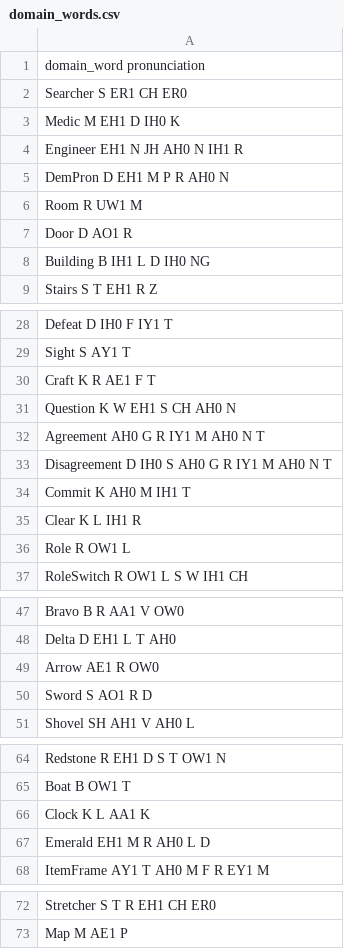
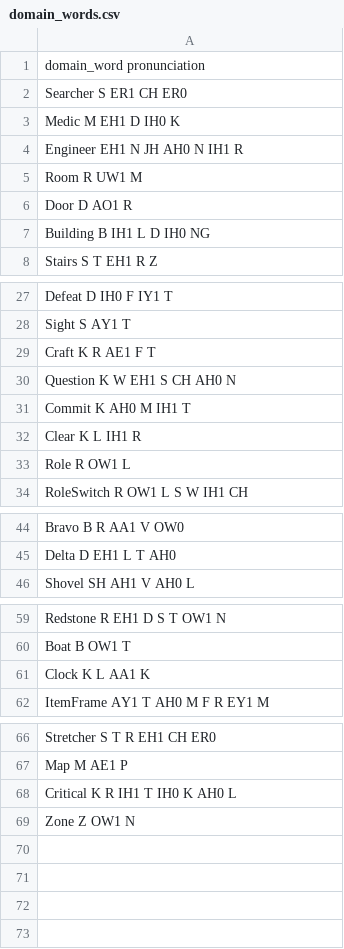
Before and after one commit to clulab/tomcat-speech, a CSV file: tomcat_speech/data_prep/phonemic_edit/domain_words.csv, drawn as a sheet; only a part is shown, gaps mark what is left out; removed rows and columns are numbered as before the commit, all else as after; the diff names each change by its address in the sheet, - before the commit and + after, or states it on an @@ line.

Commit message:
updated domain words, changes made to PED print statement, new files for tokenisation and frequency calculation

```diff
--- a/tomcat_speech/data_prep/phonemic_edit/domain_words.csv
+++ b/tomcat_speech/data_prep/phonemic_edit/domain_words.csv
-row 5: DemPron D EH1 M P R AH0 N
-row 32: Agreement AH0 G R IY1 M AH0 N T
-row 33: Disagreement D IH0 S AH0 G R IY1 M AH0 N T
-row 49: Arrow AE1 R OW0
-row 50: Sword S AO1 R D
-row 67: Emerald EH1 M R AH0 L D
+row 68: Critical K R IH1 T IH0 K AH0 L
+row 69: Zone Z OW1 N
```
Also changed, not shown: 5 other files.
